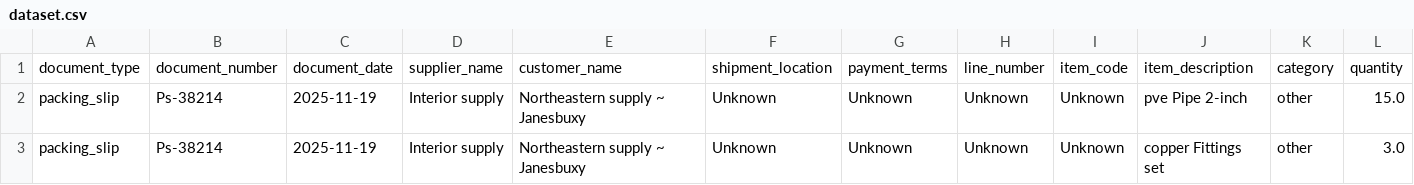
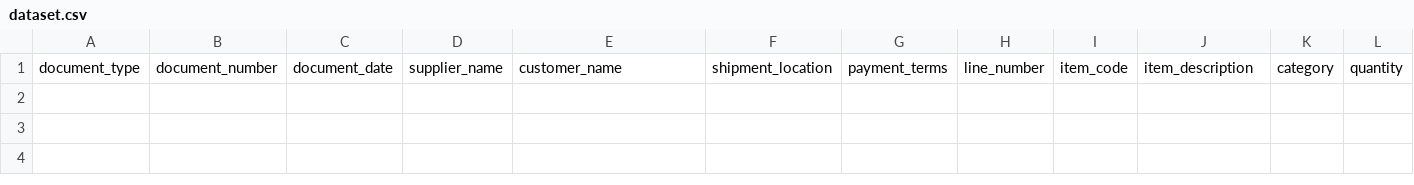
Before and after one commit to CodeBreakerMG/AI4ID-Prototype-V1, a CSV file: data/dataset.csv, drawn as a sheet; only a part is shown; rows hold the shown columns only; the diff names each change by its address in the sheet, - before the commit and + after, or states it on an @@ line.

Commit message:
Update dataset.csv

```diff
--- a/data/dataset.csv
+++ b/data/dataset.csv
-row 2: packing_slip | Ps-38214 | 2025-11-19 | Interior supply | Northeastern supply ~ Janesbuxy | Unknown | Unknown | Unknown | Unknown | pve Pipe 2-inch | other | 15.0
-row 3: packing_slip | Ps-38214 | 2025-11-19 | Interior supply | Northeastern supply ~ Janesbuxy | Unknown | Unknown | Unknown | Unknown | copper Fittings set | other | 3.0
```
